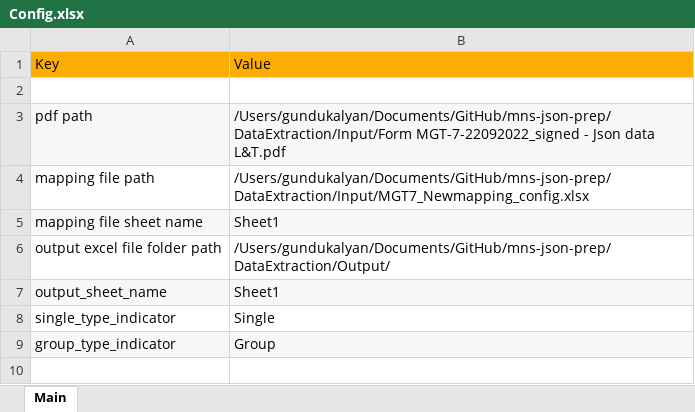
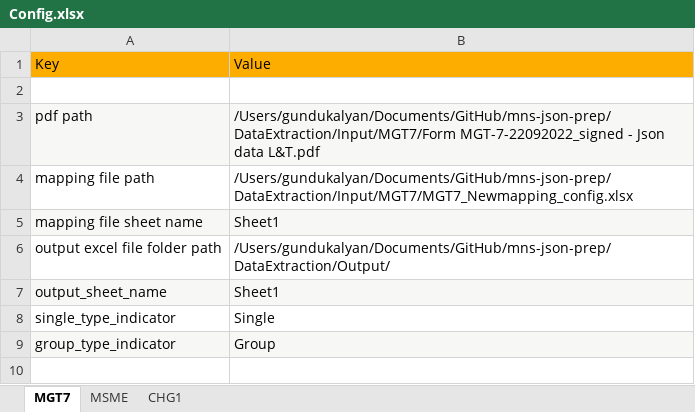
Before and after one commit to rbhattad31/mns-json-prep, an Excel workbook: DataExtraction/Input/Config.xlsx, sheet MGT7, drawn as a sheet; only a part is shown; values as stored, in another font and other column widths than the file's, no borders; the diff names each change by its address in the sheet, - before the commit and + after, or states it on an @@ line.

```diff
--- a/DataExtraction/Input/Config.xlsx (sheet MGT7)
+++ b/DataExtraction/Input/Config.xlsx (sheet MGT7)
-sheet tab: Main
+sheet tab: MGT7
+sheet tab: MSME
+sheet tab: CHG1
-B3: /Users/gundukalyan/Documents/GitHub/mns-json-prep/DataExtraction/Input/Form MGT-7-22092022_signed -…
+B3: /Users/gundukalyan/Documents/GitHub/mns-json-prep/DataExtraction/Input/MGT7/Form MGT-7-22092022_signed -…
-B4: /Users/gundukalyan/Documents/GitHub/mns-json-prep/DataExtraction/Input/MGT7_Newmapping_config.xlsx
+B4: /Users/gundukalyan/Documents/GitHub/mns-json-prep/DataExtraction/Input/MGT7/MGT7_Newmapping_config.xlsx
```
Also changed, not shown: 2 other files.
